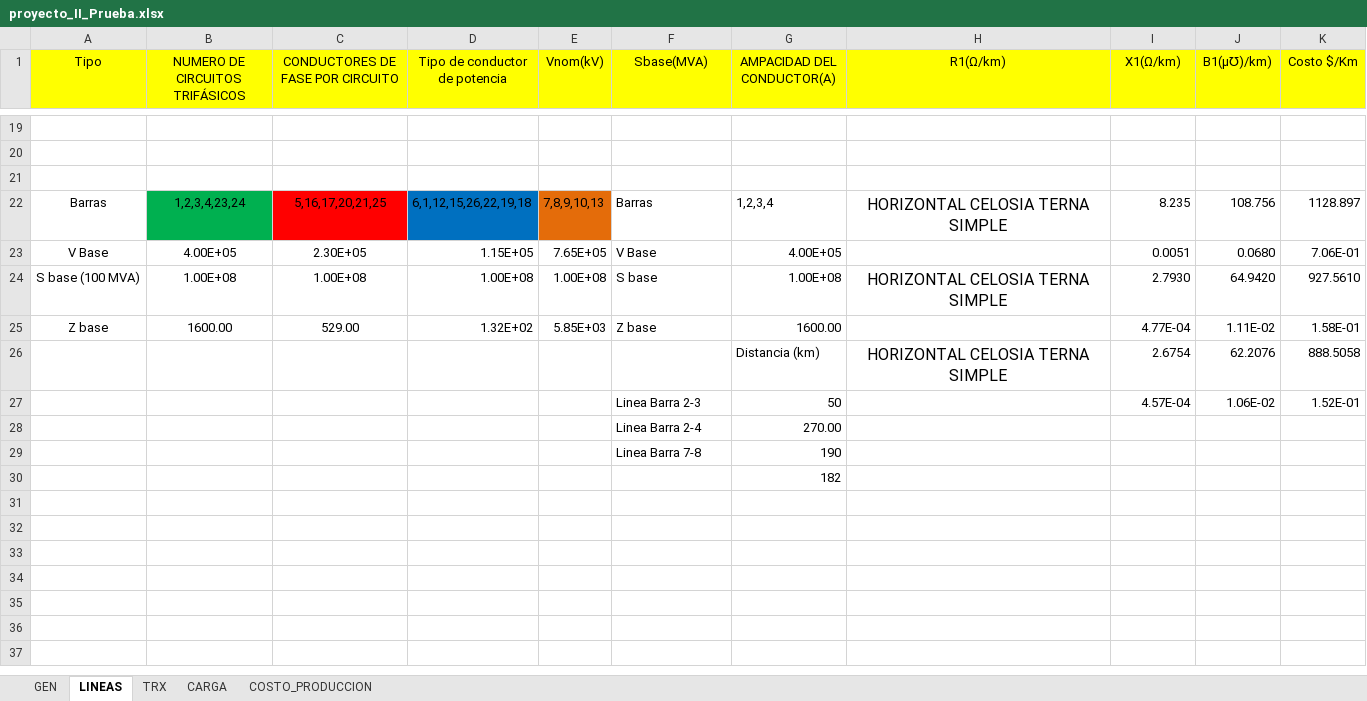
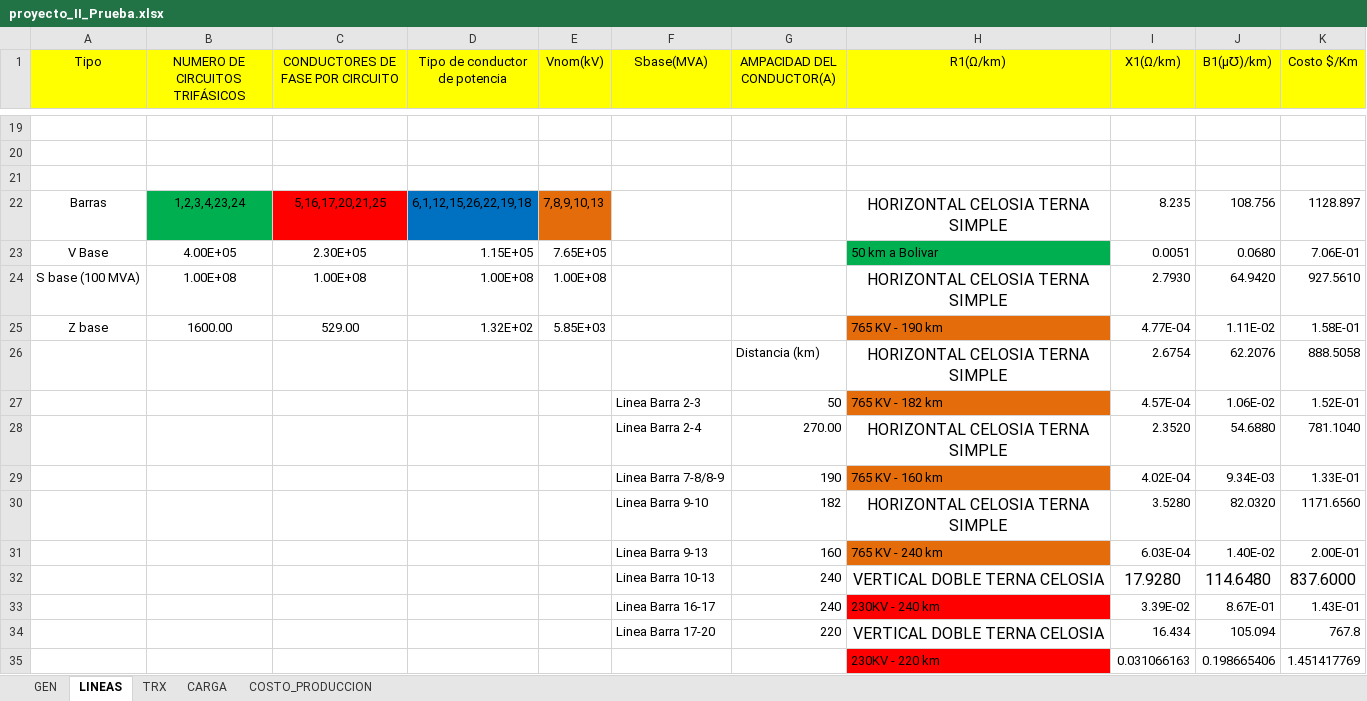
Before and after one commit to Atovar18/Proyecto_2_Ver, an Excel workbook: proyecto_II_Prueba.xlsx, sheet LINEAS, drawn as a sheet; only a part is shown, gaps mark what is left out; values as stored, in another font and other column widths than the file's, no borders; removed rows and columns are numbered as before the commit, all else as after; the diff names each change by its address in the sheet, - before the commit and + after, or states it on an @@ line.

```diff
--- a/proyecto_II_Prueba.xlsx (sheet LINEAS)
+++ b/proyecto_II_Prueba.xlsx (sheet LINEAS)
-F22 (Sbase(MVA)): Barras
+F22 (Sbase(MVA)): (empty)
-G22 (AMPACIDAD DEL CONDUCTOR(A)): 1,2,3,4
+G22 (AMPACIDAD DEL CONDUCTOR(A)): (empty)
-F23 (Sbase(MVA)): V Base
+F23 (Sbase(MVA)): (empty)
-G23 (AMPACIDAD DEL CONDUCTOR(A)): 4.00E+05
+G23 (AMPACIDAD DEL CONDUCTOR(A)): (empty)
-H23 (R1(Ω/km)): (empty)
+H23 (R1(Ω/km)): 50 km a Bolivar
-H23 fill: none
+H23 fill: #00B050
-F24 (Sbase(MVA)): S base
+F24 (Sbase(MVA)): (empty)
-G24 (AMPACIDAD DEL CONDUCTOR(A)): 1.00E+08
+G24 (AMPACIDAD DEL CONDUCTOR(A)): (empty)
-F25 (Sbase(MVA)): Z base
+F25 (Sbase(MVA)): (empty)
-G25 (AMPACIDAD DEL CONDUCTOR(A)): 1600.00
+G25 (AMPACIDAD DEL CONDUCTOR(A)): (empty)
-H25 (R1(Ω/km)): (empty)
+H25 (R1(Ω/km)): 765 KV - 190 km
-H25 fill: none
+H25 fill: #E46C0A
-H27 (R1(Ω/km)): (empty)
+H27 (R1(Ω/km)): 765 KV - 182 km
-H27 fill: none
+H27 fill: #E46C0A
-row 28:  |  |  |  |  | Linea Barra 2-4 | 270.00
-row 29:  |  |  |  |  | Linea Barra 7-8 | 190
-row 30:  |  |  |  |  |  | 182
+row 28:  |  |  |  |  | Linea Barra 2-4 | 270.00 | HORIZONTAL CELOSIA TERNA SIMPLE | 2.3520 | 54.6880 | 781.1040
+row 29:  |  |  |  |  | Linea Barra 7-8/8-9 | 190 | 765 KV - 160 km | 4.02E-04 | 9.34E-03 | 1.33E-01
+row 30:  |  |  |  |  | Linea Barra 9-10 | 182 | HORIZONTAL CELOSIA TERNA SIMPLE | 3.5280 | 82.0320 | 1171.6560
+row 31:  |  |  |  |  | Linea Barra 9-13 | 160 | 765 KV - 240 km | 6.03E-04 | 1.40E-02 | 2.00E-01
+row 32:  |  |  |  |  | Linea Barra 10-13 | 240 | VERTICAL DOBLE TERNA CELOSIA | 17.9280 | 114.6480 | 837.6000
+row 33:  |  |  |  |  | Linea Barra 16-17 | 240 | 230KV - 240 km | 3.39E-02 | 8.67E-01 | 1.43E-01
+row 34:  |  |  |  |  | Linea Barra 17-20 | 220 | VERTICAL DOBLE TERNA CELOSIA | 16.434 | 105.094 | 767.8
+row 35:  |  |  |  |  |  |  | 230KV - 220 km | 0.031066163 | 0.198665406 | 1.451417769
```
Also changed, not shown: sheet TRX, Datos/Prueba.xlsx, 9 other files.
